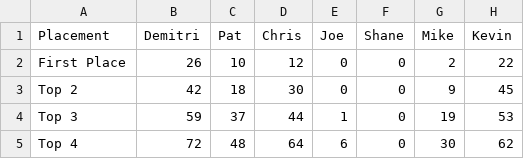
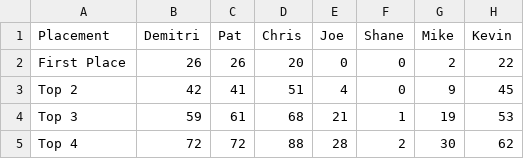
Before and after one commit to PatrickMarinich/Kartnite_Stats, a CSV file: versus_races/stats_csv/seasonal_stats/Seasonal Kartnite Stats - Placement Stats.csv, drawn as a sheet; only a part is shown; the diff names each change by its address in the sheet, - before the commit and + after, or states it on an @@ line.

```diff
--- a/versus_races/stats_csv/seasonal_stats/Seasonal Kartnite Stats - Placement Stats.csv
+++ b/versus_races/stats_csv/seasonal_stats/Seasonal Kartnite Stats - Placement Stats.csv
-C2 (Pat): 10
+C2 (Pat): 26
-D2 (Chris): 12
+D2 (Chris): 20
-C3 (Pat): 18
+C3 (Pat): 41
-D3 (Chris): 30
+D3 (Chris): 51
-E3 (Joe): 0
+E3 (Joe): 4
-C4 (Pat): 37
+C4 (Pat): 61
-D4 (Chris): 44
+D4 (Chris): 68
-E4 (Joe): 1
+E4 (Joe): 21
-F4 (Shane): 0
+F4 (Shane): 1
-C5 (Pat): 48
+C5 (Pat): 72
-D5 (Chris): 64
+D5 (Chris): 88
-E5 (Joe): 6
+E5 (Joe): 28
-F5 (Shane): 0
+F5 (Shane): 2
```
Also changed, not shown: versus_races/stats_csv/seasonal_stats/Seasonal Kartnite Stats - KVR Stats.csv, versus_races/stats_csv/seasonal_stats/Seasonal Kartnite Stats - Race Count.csv, 6 other files.
